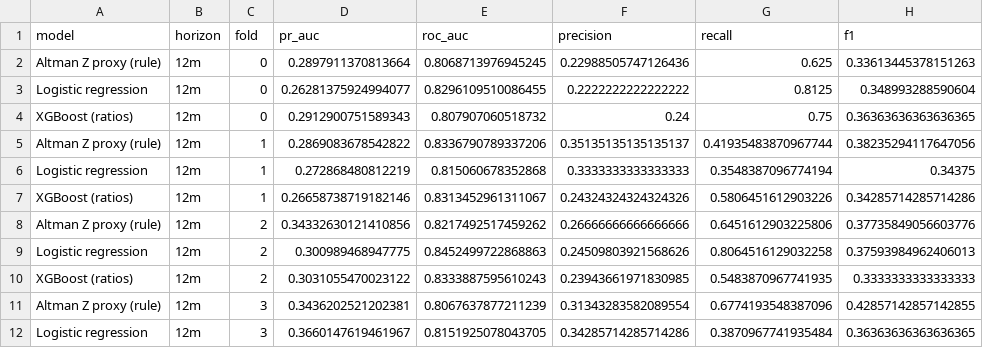
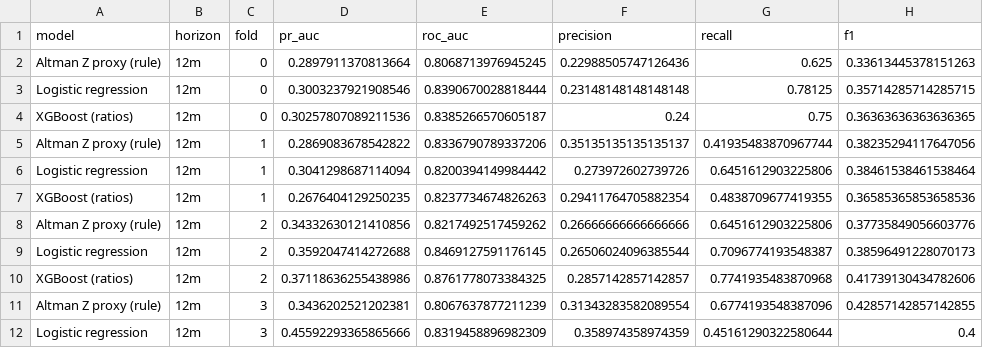
Before and after one commit to praksingh-2702/multimodal-financial-distress, a CSV file: reports/baseline_cv_per_fold.csv, drawn as a sheet; only a part is shown; the diff covers the shown part only.

```diff
--- a/reports/baseline_cv_per_fold.csv
+++ b/reports/baseline_cv_per_fold.csv
@@ -2,11 +2,11 @@ model,horizon,fold,pr_auc,roc_auc,precision,recall,f1
 Altman Z proxy (rule),12m,0,0.2897911370813664,0.8068713976945245,0.22988505747126436,0.625,0.33613445378151263
-Logistic regression,12m,0,0.26281375924994077,0.8296109510086455,0.2222222222222222,0.8125,0.348993288590604
-XGBoost (ratios),12m,0,0.2912900751589343,0.807907060518732,0.24,0.75,0.36363636363636365
+Logistic regression,12m,0,0.3003237921908546,0.8390670028818444,0.23148148148148148,0.78125,0.35714285714285715
+XGBoost (ratios),12m,0,0.30257807089211536,0.8385266570605187,0.24,0.75,0.36363636363636365
 Altman Z proxy (rule),12m,1,0.2869083678542822,0.8336790789337206,0.35135135135135137,0.41935483870967744,0.38235294117647056
-Logistic regression,12m,1,0.272868480812219,0.815060678352868,0.3333333333333333,0.3548387096774194,0.34375
-XGBoost (ratios),12m,1,0.26658738719182146,0.8313452961311067,0.24324324324324326,0.5806451612903226,0.34285714285714286
+Logistic regression,12m,1,0.3041298687114094,0.8200394149984442,0.273972602739726,0.6451612903225806,0.38461538461538464
+XGBoost (ratios),12m,1,0.2676404129250235,0.8237734674826263,0.29411764705882354,0.4838709677419355,0.36585365853658536
 Altman Z proxy (rule),12m,2,0.34332630121410856,0.8217492517459262,0.26666666666666666,0.6451612903225806,0.37735849056603776
-Logistic regression,12m,2,0.300989468947775,0.8452499722868863,0.24509803921568626,0.8064516129032258,0.37593984962406013
-XGBoost (ratios),12m,2,0.3031055470023122,0.8333887595610243,0.23943661971830985,0.5483870967741935,0.3333333333333333
+Logistic regression,12m,2,0.3592047414272688,0.8469127591176145,0.26506024096385544,0.7096774193548387,0.38596491228070173
+XGBoost (ratios),12m,2,0.37118636255438986,0.8761778073384325,0.2857142857142857,0.7741935483870968,0.41739130434782606
 Altman Z proxy (rule),12m,3,0.3436202521202381,0.8067637877211239,0.31343283582089554,0.6774193548387096,0.42857142857142855
-Logistic regression,12m,3,0.3660147619461967,0.8151925078043705,0.34285714285714286,0.3870967741935484,0.36363636363636365
+Logistic regression,12m,3,0.45592293365865666,0.8319458896982309,0.358974358974359,0.45161290322580644,0.4
```
Also changed, not shown: 65 edited cells elsewhere in this file, reports/baseline_cv.csv, reports/baseline_feature_importance.csv, 3 other files.
